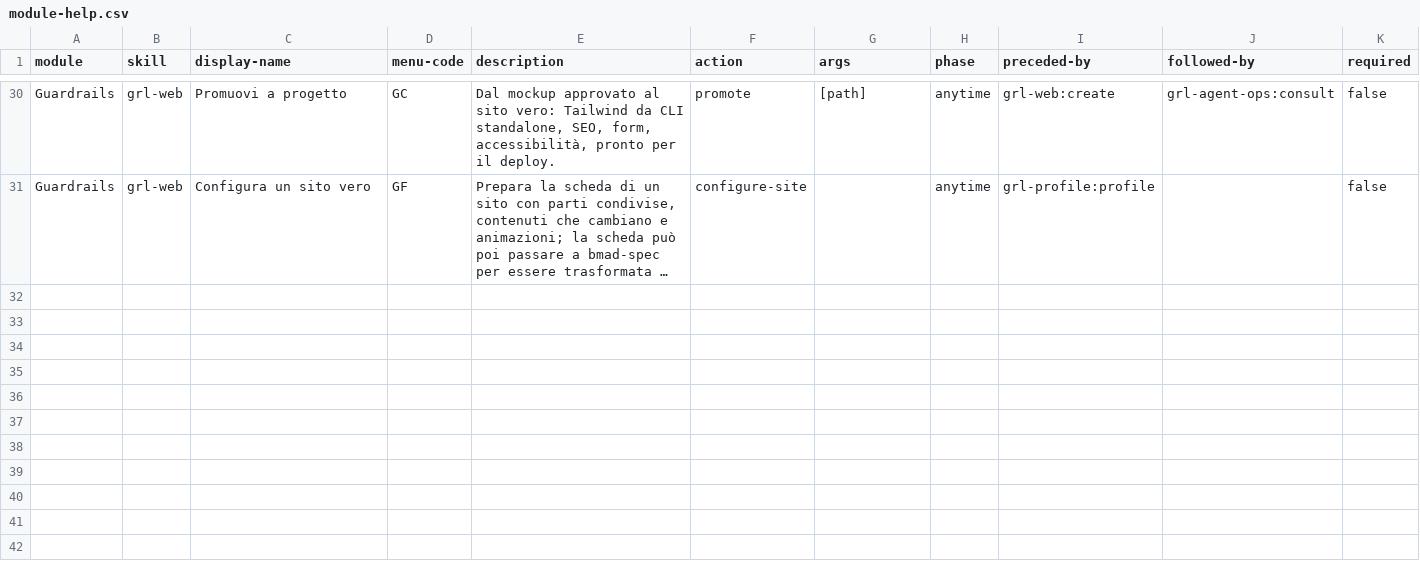
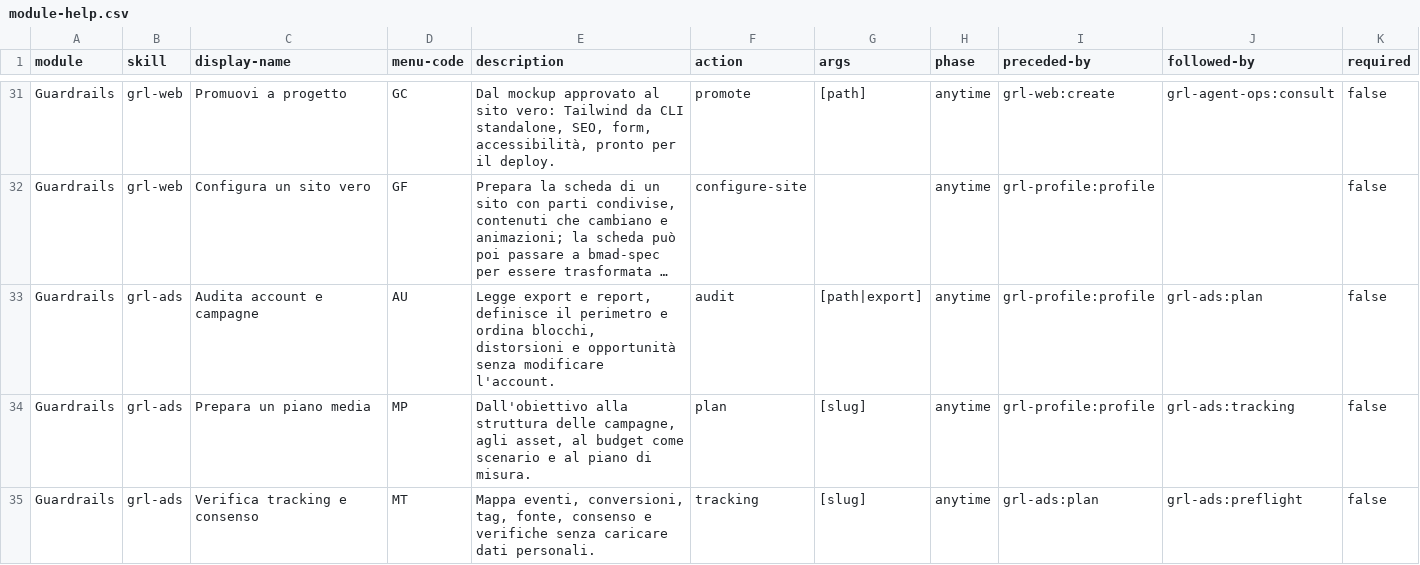
Before and after one commit to mlarese/bmad-module-guardrails, a CSV file: src/module-help.csv, drawn as a sheet; only a part is shown, gaps mark what is left out; long unchanged cells end in …; rows hold the shown columns only; the diff covers the shown part only; the diff names each change by its address in the sheet, - before the commit and + after, or states it on an @@ line.

Commit message:
feat(grl): add paid media and controlled automation

```diff
--- a/src/module-help.csv
+++ b/src/module-help.csv
+row 33: Guardrails | grl-ads | Audita account e campagne | AU | Legge export e report, definisce il perimetro e ordina blocchi, distorsioni e opportunità senza modificare l'account. | audit | [path|export] | anytime | grl-profile:profile | grl-ads:plan | false
+row 34: Guardrails | grl-ads | Prepara un piano media | MP | Dall'obiettivo alla struttura delle campagne, agli asset, al budget come scenario e al piano di misura. | plan | [slug] | anytime | grl-profile:profile | grl-ads:tracking | false
+row 35: Guardrails | grl-ads | Verifica tracking e consenso | MT | Mappa eventi, conversioni, tag, fonte, consenso e verifiche senza caricare dati personali. | tracking | [slug] | anytime | grl-ads:plan | grl-ads:preflight | false
```
Also changed, not shown: 10 added rows and 2 edited cells elsewhere in this file, src/skills/grl-setup/assets/module-help.csv, 41 other files.
